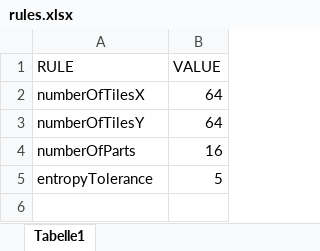
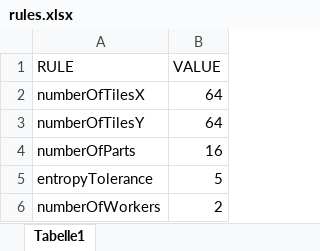
Before and after one commit to pfropfen/wfc_old, an Excel workbook: services/manager/rules.xlsx, sheet Tabelle1, drawn as a sheet; values as stored, in another font and other column widths than the file's, no borders; the diff names each change by its address in the sheet, - before the commit and + after, or states it on an @@ line.

```diff
--- a/services/manager/rules.xlsx (sheet Tabelle1)
+++ b/services/manager/rules.xlsx (sheet Tabelle1)
+row 6: numberOfWorkers | 2
```
Also changed, not shown: 14 other files.
